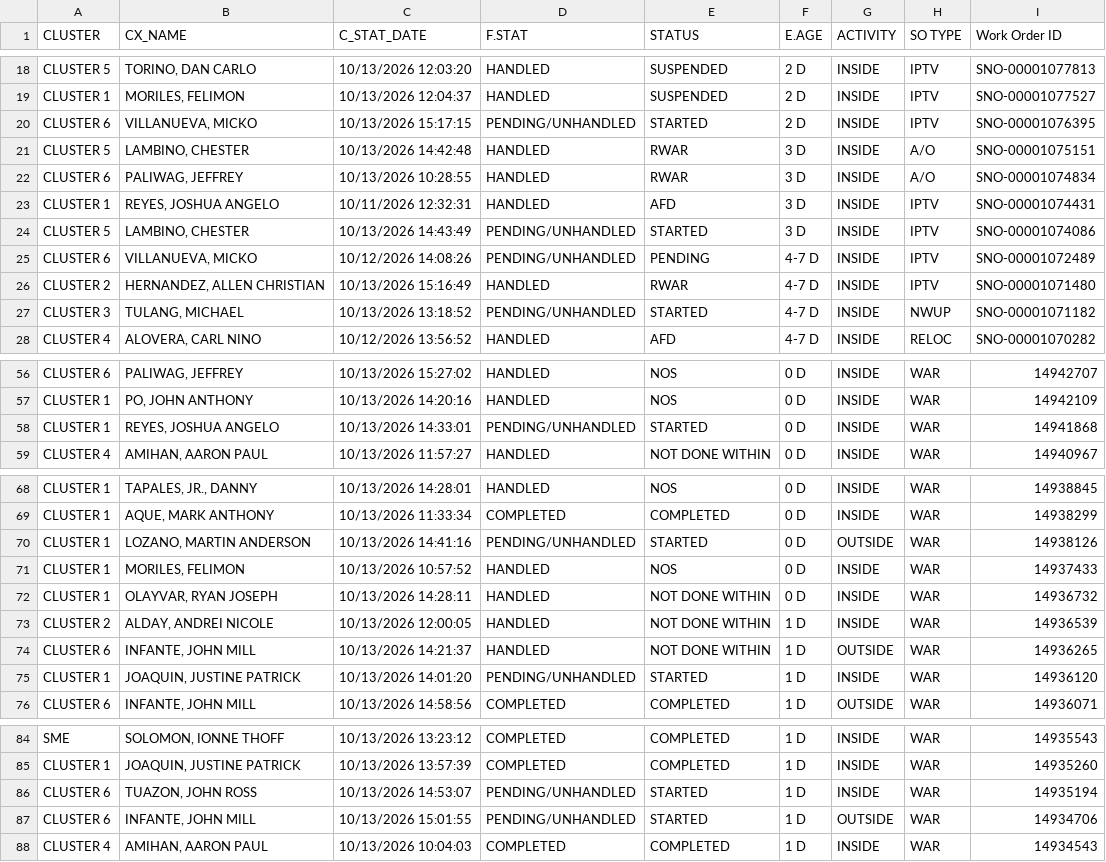
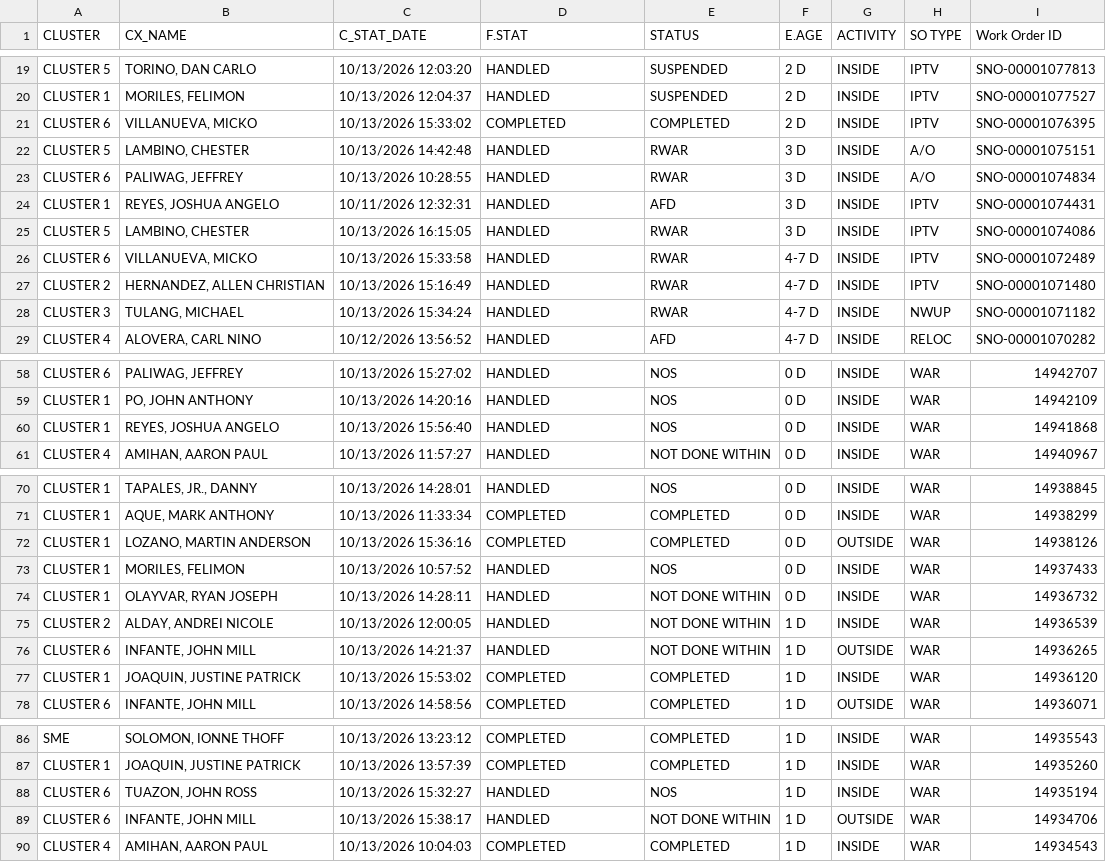
Before and after one commit to ReportsHub/CXSDA-Dispatch-Dashboard, a CSV file: data/dispatch.csv, drawn as a sheet; only a part is shown, gaps mark what is left out; the diff covers the shown part only.

```diff
--- a/data/dispatch.csv
+++ b/data/dispatch.csv
@@ -19,3 +20,3 @@ CLUSTER 5,"TORINO, DAN CARLO",10/13/2026 12:03:20,HANDLED,SUSPENDED,2 D,INSIDE,I
 CLUSTER 1,"MORILES, FELIMON",10/13/2026 12:04:37,HANDLED,SUSPENDED,2 D,INSIDE,IPTV,SNO-00001077527
-CLUSTER 6,"VILLANUEVA, MICKO",10/13/2026 15:17:15,PENDING/UNHANDLED,STARTED,2 D,INSIDE,IPTV,SNO-00001076395
+CLUSTER 6,"VILLANUEVA, MICKO",10/13/2026 15:33:02,COMPLETED,COMPLETED,2 D,INSIDE,IPTV,SNO-00001076395
 CLUSTER 5,"LAMBINO, CHESTER",10/13/2026 14:42:48,HANDLED,RWAR,3 D,INSIDE,A/O,SNO-00001075151
@@ -23,6 +24,6 @@ CLUSTER 6,"PALIWAG, JEFFREY",10/13/2026 10:28:55,HANDLED,RWAR,3 D,INSIDE,A/O,SNO
 CLUSTER 1,"REYES, JOSHUA ANGELO",10/11/2026 12:32:31,HANDLED,AFD,3 D,INSIDE,IPTV,SNO-00001074431
-CLUSTER 5,"LAMBINO, CHESTER",10/13/2026 14:43:49,PENDING/UNHANDLED,STARTED,3 D,INSIDE,IPTV,SNO-00001074086
-CLUSTER 6,"VILLANUEVA, MICKO",10/12/2026 14:08:26,PENDING/UNHANDLED,PENDING,4-7 D,INSIDE,IPTV,SNO-00001072489
+CLUSTER 5,"LAMBINO, CHESTER",10/13/2026 16:15:05,HANDLED,RWAR,3 D,INSIDE,IPTV,SNO-00001074086
+CLUSTER 6,"VILLANUEVA, MICKO",10/13/2026 15:33:58,HANDLED,RWAR,4-7 D,INSIDE,IPTV,SNO-00001072489
 CLUSTER 2,"HERNANDEZ, ALLEN CHRISTIAN",10/13/2026 15:16:49,HANDLED,RWAR,4-7 D,INSIDE,IPTV,SNO-00001071480
-CLUSTER 3,"TULANG, MICHAEL",10/13/2026 13:18:52,PENDING/UNHANDLED,STARTED,4-7 D,INSIDE,NWUP,SNO-00001071182
+CLUSTER 3,"TULANG, MICHAEL",10/13/2026 15:34:24,HANDLED,RWAR,4-7 D,INSIDE,NWUP,SNO-00001071182
 CLUSTER 4,"ALOVERA, CARL NINO",10/12/2026 13:56:52,HANDLED,AFD,4-7 D,INSIDE,RELOC,SNO-00001070282
@@ -57,3 +59,3 @@ CLUSTER 6,"PALIWAG, JEFFREY",10/13/2026 15:27:02,HANDLED,NOS,0 D,INSIDE,WAR,1494
 CLUSTER 1,"PO, JOHN ANTHONY",10/13/2026 14:20:16,HANDLED,NOS,0 D,INSIDE,WAR,14942109
-CLUSTER 1,"REYES, JOSHUA ANGELO",10/13/2026 14:33:01,PENDING/UNHANDLED,STARTED,0 D,INSIDE,WAR,14941868
+CLUSTER 1,"REYES, JOSHUA ANGELO",10/13/2026 15:56:40,HANDLED,NOS,0 D,INSIDE,WAR,14941868
 CLUSTER 4,"AMIHAN, AARON PAUL",10/13/2026 11:57:27,HANDLED,NOT DONE WITHIN,0 D,INSIDE,WAR,14940967
@@ -69,3 +71,3 @@ CLUSTER 1,"TAPALES, JR., DANNY",10/13/2026 14:28:01,HANDLED,NOS,0 D,INSIDE,WAR,1
 CLUSTER 1,"AQUE, MARK ANTHONY",10/13/2026 11:33:34,COMPLETED,COMPLETED,0 D,INSIDE,WAR,14938299
-CLUSTER 1,"LOZANO, MARTIN ANDERSON",10/13/2026 14:41:16,PENDING/UNHANDLED,STARTED,0 D,OUTSIDE,WAR,14938126
+CLUSTER 1,"LOZANO, MARTIN ANDERSON",10/13/2026 15:36:16,COMPLETED,COMPLETED,0 D,OUTSIDE,WAR,14938126
 CLUSTER 1,"MORILES, FELIMON",10/13/2026 10:57:52,HANDLED,NOS,0 D,INSIDE,WAR,14937433
@@ -74,3 +76,3 @@ CLUSTER 2,"ALDAY, ANDREI NICOLE",10/13/2026 12:00:05,HANDLED,NOT DONE WITHIN,1 D
 CLUSTER 6,"INFANTE, JOHN MILL",10/13/2026 14:21:37,HANDLED,NOT DONE WITHIN,1 D,OUTSIDE,WAR,14936265
-CLUSTER 1,"JOAQUIN, JUSTINE PATRICK",10/13/2026 14:01:20,PENDING/UNHANDLED,STARTED,1 D,INSIDE,WAR,14936120
+CLUSTER 1,"JOAQUIN, JUSTINE PATRICK",10/13/2026 15:53:02,COMPLETED,COMPLETED,1 D,INSIDE,WAR,14936120
 CLUSTER 6,"INFANTE, JOHN MILL",10/13/2026 14:58:56,COMPLETED,COMPLETED,1 D,OUTSIDE,WAR,14936071
@@ -85,4 +87,4 @@ SME,"SOLOMON, IONNE THOFF",10/13/2026 13:23:12,COMPLETED,COMPLETED,1 D,INSIDE,WA
 CLUSTER 1,"JOAQUIN, JUSTINE PATRICK",10/13/2026 13:57:39,COMPLETED,COMPLETED,1 D,INSIDE,WAR,14935260
-CLUSTER 6,"TUAZON, JOHN ROSS",10/13/2026 14:53:07,PENDING/UNHANDLED,STARTED,1 D,INSIDE,WAR,14935194
-CLUSTER 6,"INFANTE, JOHN MILL",10/13/2026 15:01:55,PENDING/UNHANDLED,STARTED,1 D,OUTSIDE,WAR,14934706
+CLUSTER 6,"TUAZON, JOHN ROSS",10/13/2026 15:32:27,HANDLED,NOS,1 D,INSIDE,WAR,14935194
+CLUSTER 6,"INFANTE, JOHN MILL",10/13/2026 15:38:17,HANDLED,NOT DONE WITHIN,1 D,OUTSIDE,WAR,14934706
 CLUSTER 4,"AMIHAN, AARON PAUL",10/13/2026 10:04:03,COMPLETED,COMPLETED,1 D,INSIDE,WAR,14934543
```
Also changed, not shown: 2 added rows and 51 edited cells elsewhere in this file.
